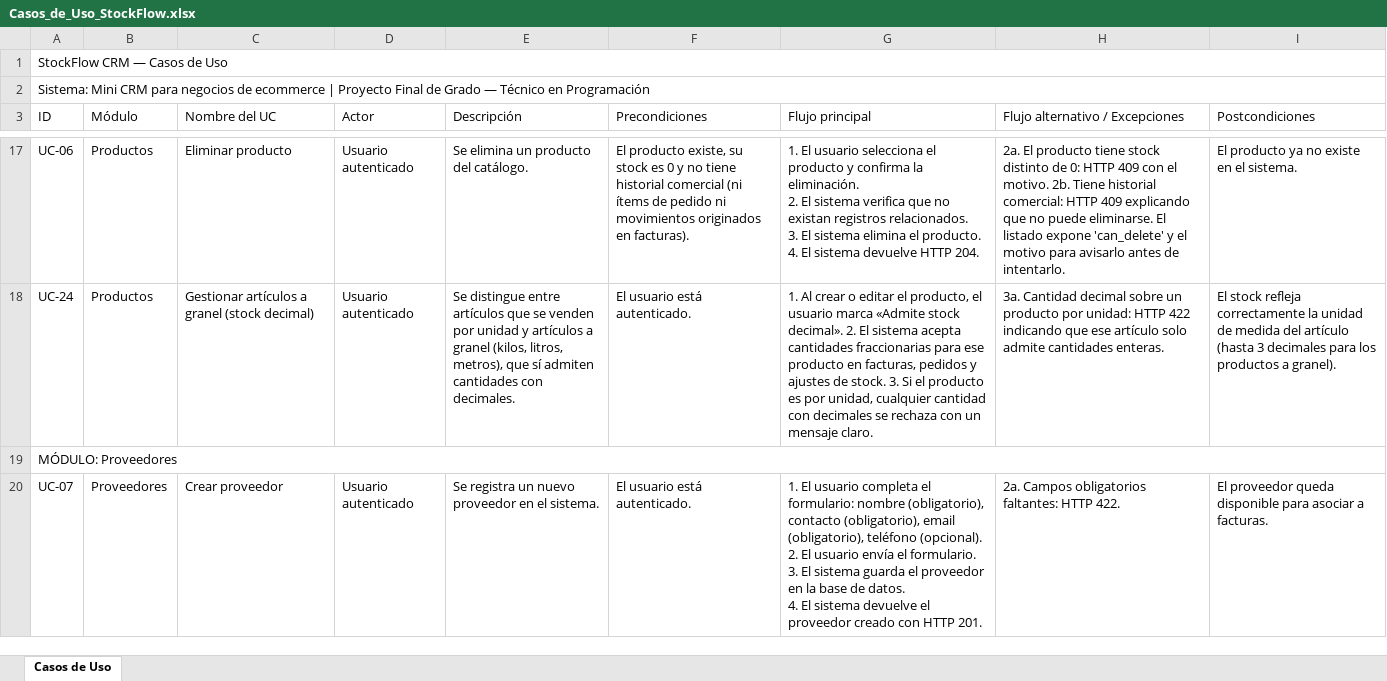
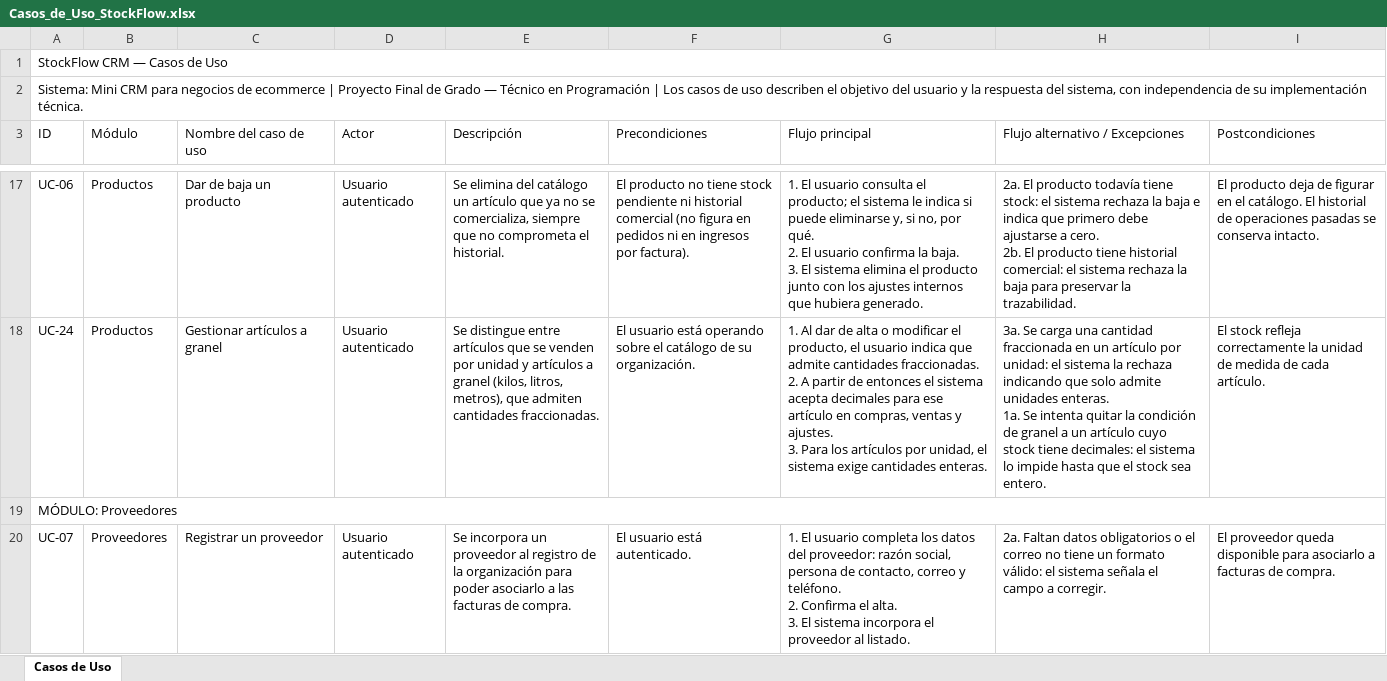
Before and after one commit to merbeni/stockflow-crm, an Excel workbook: stockflow-crm/docs/use-cases/Casos_de_Uso_StockFlow.xlsx, sheet Casos de Uso, drawn as a sheet; only a part is shown, gaps mark what is left out; values as stored, in another font and other column widths than the file's, no cell formats; ↵ is a line break in a cell; the diff covers the shown part only; the diff names each change by its address in the sheet, - before the commit and + after, or states it on an @@ line.

```diff
--- a/stockflow-crm/docs/use-cases/Casos_de_Uso_StockFlow.xlsx (sheet Casos de Uso)
+++ b/stockflow-crm/docs/use-cases/Casos_de_Uso_StockFlow.xlsx (sheet Casos de Uso)
-A2 (ID): …en Programación
+A2 (ID): …en Programación | Los casos de uso describen el objetivo del usuario y la respuesta del sistema, con independencia de su implementación técnica.
-C3: Nombre del UC
+C3: Nombre del caso de uso
-C17 (Nombre del caso de uso): Eliminar producto
+C17 (Nombre del caso de uso): Dar de baja un producto
-E17 (Descripción): Se elimina un producto del catálogo.
+E17 (Descripción): Se elimina del catálogo un artículo que ya no se comercializa, siempre que no comprometa el historial.
-F17 (Precondiciones): El producto existe, su stock es 0 y no tiene historial comercial (ni ítems de pedido ni movimientos originados en facturas).
+F17 (Precondiciones): El producto no tiene stock pendiente ni historial comercial (no figura en pedidos ni en ingresos por factura).
-G17 (Flujo principal): …El usuario selecciona el producto y confirma la eliminación. ↵ 2. El sistema verifica que no existan registros relacionados. ↵ 3. El sistema elimina el producto. ↵ 4. El sistema devuelve HTTP 204.
+G17 (Flujo principal): …El usuario consulta el producto; el sistema le indica si puede eliminarse y, si no, por qué. ↵ 2. El usuario confirma la baja. ↵ 3. El sistema elimina el producto junto con los ajustes internos que hubiera generado.
-H17 (Flujo alternativo / Excepciones): …El producto tiene stock distinto de 0: HTTP 409 con el motivo. 2b. Tiene historial comercial: HTTP 409 explicando que no puede eliminarse. El listado expone 'can_delete' y el motivo para avisarlo antes de intentarlo.
+H17 (Flujo alternativo / Excepciones): …El producto todavía tiene stock: el sistema rechaza la baja e indica que primero debe ajustarse a cero. ↵ 2b. El producto tiene historial comercial: el sistema rechaza la baja para preservar la trazabilidad.
-I17 (Postcondiciones): El producto ya no existe en el sistema.
+I17 (Postcondiciones): El producto deja de figurar en el catálogo. El historial de operaciones pasadas se conserva intacto.
-C18 (Nombre del caso de uso): Gestionar artículos a granel (stock decimal)
+C18 (Nombre del caso de uso): Gestionar artículos a granel
-E18 (Descripción): …metros), que sí admiten cantidades con decimales.
+E18 (Descripción): …metros), que admiten cantidades fraccionadas.
-F18 (Precondiciones): El usuario está autenticado.
+F18 (Precondiciones): El usuario está operando sobre el catálogo de su organización.
-G18 (Flujo principal): 1. Al crear o editar el producto, el usuario marca «Admite stock decimal». 2. El sistema acepta cantidades fraccionarias para ese producto en facturas, pedidos y ajustes de stock. 3. Si el producto es por unidad, cualquier cantidad con decimales se rechaza con un mensaje claro.
+G18 (Flujo principal): 1. Al dar de alta o modificar el producto, el usuario indica que admite cantidades fraccionadas. ↵ 2. A partir de entonces el sistema acepta decimales para ese artículo en compras, ventas y ajustes. ↵ 3. Para los artículos por unidad, el sistema exige cantidades enteras.
-H18 (Flujo alternativo / Excepciones): 3a. Cantidad decimal sobre un producto por unidad: HTTP 422 indicando que ese artículo solo admite cantidades enteras.
+H18 (Flujo alternativo / Excepciones): 3a. Se carga una cantidad fraccionada en un artículo por unidad: el sistema la rechaza indicando que solo admite unidades enteras. ↵ 1a. Se intenta quitar la condición de granel a un artículo cuyo stock tiene decimales: el sistema lo impide hasta que el stock sea entero.
-I18 (Postcondiciones): …de medida del artículo (hasta 3 decimales para los productos a granel).
+I18 (Postcondiciones): …de medida de cada artículo.
-C20 (Nombre del caso de uso): Crear proveedor
+C20 (Nombre del caso de uso): Registrar un proveedor
-E20 (Descripción): Se registra un nuevo proveedor en el sistema.
+E20 (Descripción): Se incorpora un proveedor al registro de la organización para poder asociarlo a las facturas de compra.
-G20 (Flujo principal): …usuario completa el formulario: nombre (obligatorio), contacto (obligatorio), email (obligatorio), teléfono (opcional). ↵ 2. El usuario envía el formulario. ↵ 3. El sistema guarda el proveedor en la base de datos. ↵ 4. El sistema devuelve el proveedor creado con HTTP 201.
+G20 (Flujo principal): …usuario completa los datos del proveedor: razón social, persona de contacto, correo y teléfono. ↵ 2. Confirma el alta. ↵ 3. El sistema incorpora el proveedor al listado.
-H20 (Flujo alternativo / Excepciones): 2a. Campos obligatorios faltantes: HTTP 422.
+H20 (Flujo alternativo / Excepciones): 2a. Faltan datos obligatorios o el correo no tiene un formato válido: el sistema señala el campo a corregir.
-I20 (Postcondiciones): …disponible para asociar a facturas.
+I20 (Postcondiciones): …disponible para asociarlo a facturas de compra.
```
Also changed, not shown: 156 edited cells elsewhere in this sheet, cell formats, 7 other files.
